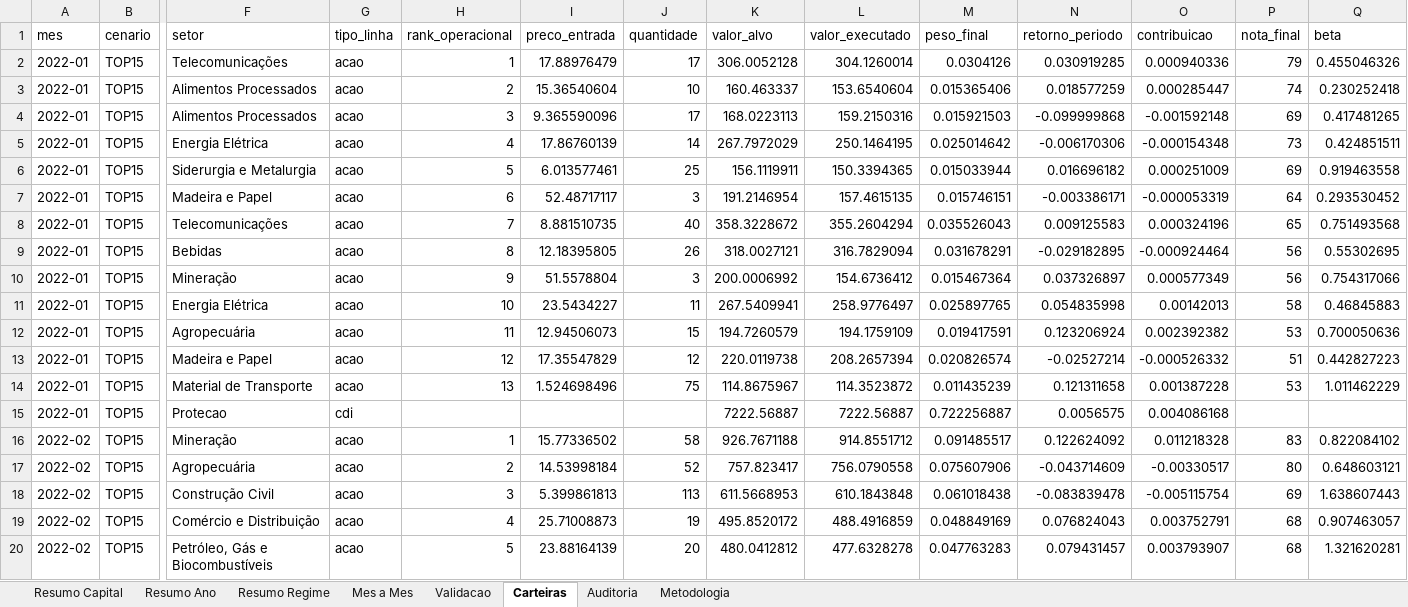
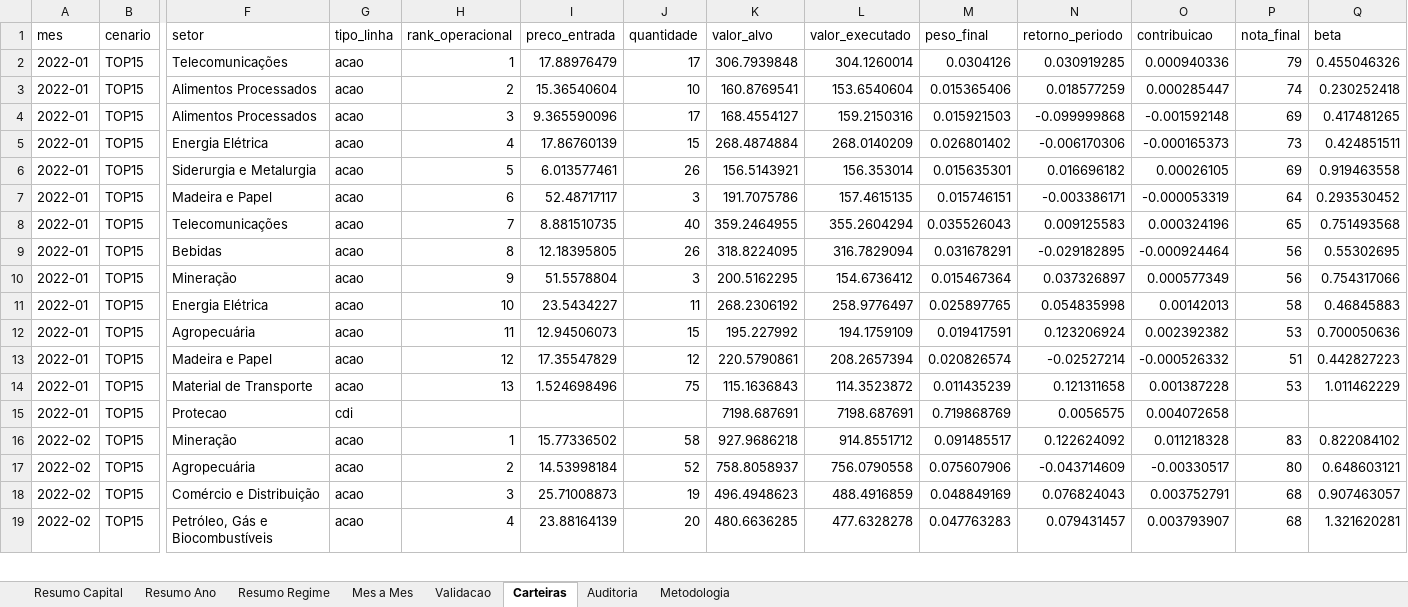
Before and after one commit to indicepb-sketch/carteira-mensal, an Excel workbook: carteira_mensal/output/excel/historico_v2_top15_capital.xlsx, sheet Carteiras, drawn as a sheet; only a part is shown, gaps mark what is left out; values as stored, in another font and other column widths than the file's, no borders; removed rows and columns are numbered as before the commit, all else as after; rows hold the shown columns only; the diff covers the shown part only; the diff names each change by its address in the sheet, - before the commit and + after, or states it on an @@ line.

```diff
--- a/carteira_mensal/output/excel/historico_v2_top15_capital.xlsx (sheet Carteiras)
+++ b/carteira_mensal/output/excel/historico_v2_top15_capital.xlsx (sheet Carteiras)
-K2 (valor_alvo): 306.0052128
+K2 (valor_alvo): 306.7939848
-K3 (valor_alvo): 160.463337
+K3 (valor_alvo): 160.8769541
-K4 (valor_alvo): 168.0223113
+K4 (valor_alvo): 168.4554127
-J5 (quantidade): 14
+J5 (quantidade): 15
-K5 (valor_alvo): 267.7972029
+K5 (valor_alvo): 268.4874884
-L5 (valor_executado): 250.1464195
+L5 (valor_executado): 268.0140209
-M5 (peso_final): 0.025014642
+M5 (peso_final): 0.026801402
-O5 (contribuicao): -0.000154348
+O5 (contribuicao): -0.000165373
-J6 (quantidade): 25
+J6 (quantidade): 26
-K6 (valor_alvo): 156.1119911
+K6 (valor_alvo): 156.5143921
-L6 (valor_executado): 150.3394365
+L6 (valor_executado): 156.353014
-M6 (peso_final): 0.015033944
+M6 (peso_final): 0.015635301
-O6 (contribuicao): 0.000251009
+O6 (contribuicao): 0.00026105
-K7 (valor_alvo): 191.2146954
+K7 (valor_alvo): 191.7075786
-K8 (valor_alvo): 358.3228672
+K8 (valor_alvo): 359.2464955
-K9 (valor_alvo): 318.0027121
+K9 (valor_alvo): 318.8224095
-K10 (valor_alvo): 200.0006992
+K10 (valor_alvo): 200.5162295
-K11 (valor_alvo): 267.5409941
+K11 (valor_alvo): 268.2306192
-K12 (valor_alvo): 194.7260579
+K12 (valor_alvo): 195.227992
-K13 (valor_alvo): 220.0119738
+K13 (valor_alvo): 220.5790861
-K14 (valor_alvo): 114.8675967
+K14 (valor_alvo): 115.1636843
-K15 (valor_alvo): 7222.56887
+K15 (valor_alvo): 7198.687691
-L15 (valor_executado): 7222.56887
+L15 (valor_executado): 7198.687691
-M15 (peso_final): 0.722256887
+M15 (peso_final): 0.719868769
-O15 (contribuicao): 0.004086168
+O15 (contribuicao): 0.004072658
-K16 (valor_alvo): 926.7671188
+K16 (valor_alvo): 927.9686218
-K17 (valor_alvo): 757.823417
+K17 (valor_alvo): 758.8058937
-row 18: 2022-02 | TOP15 | Construção Civil | acao | 3 | 5.399861813 | 113 | 611.5668953 | 610.1843848 | 0.061018438 | -0.083839478 | -0.005115754 | 69 | 1.638607443
-H18 (rank_operacional): 4
+H18 (rank_operacional): 3
-K18 (valor_alvo): 495.8520172
+K18 (valor_alvo): 496.4948623
-H19 (rank_operacional): 5
+H19 (rank_operacional): 4
-K19 (valor_alvo): 480.0412812
+K19 (valor_alvo): 480.6636285
```
Also changed, not shown: other rows of this sheet, sheet Mes a Mes, sheet Validacao, sheet Auditoria, sheet Resumo Ano, sheet Resumo Regime, sheet Resumo Capital, 1 more sheet, 18 other files.
